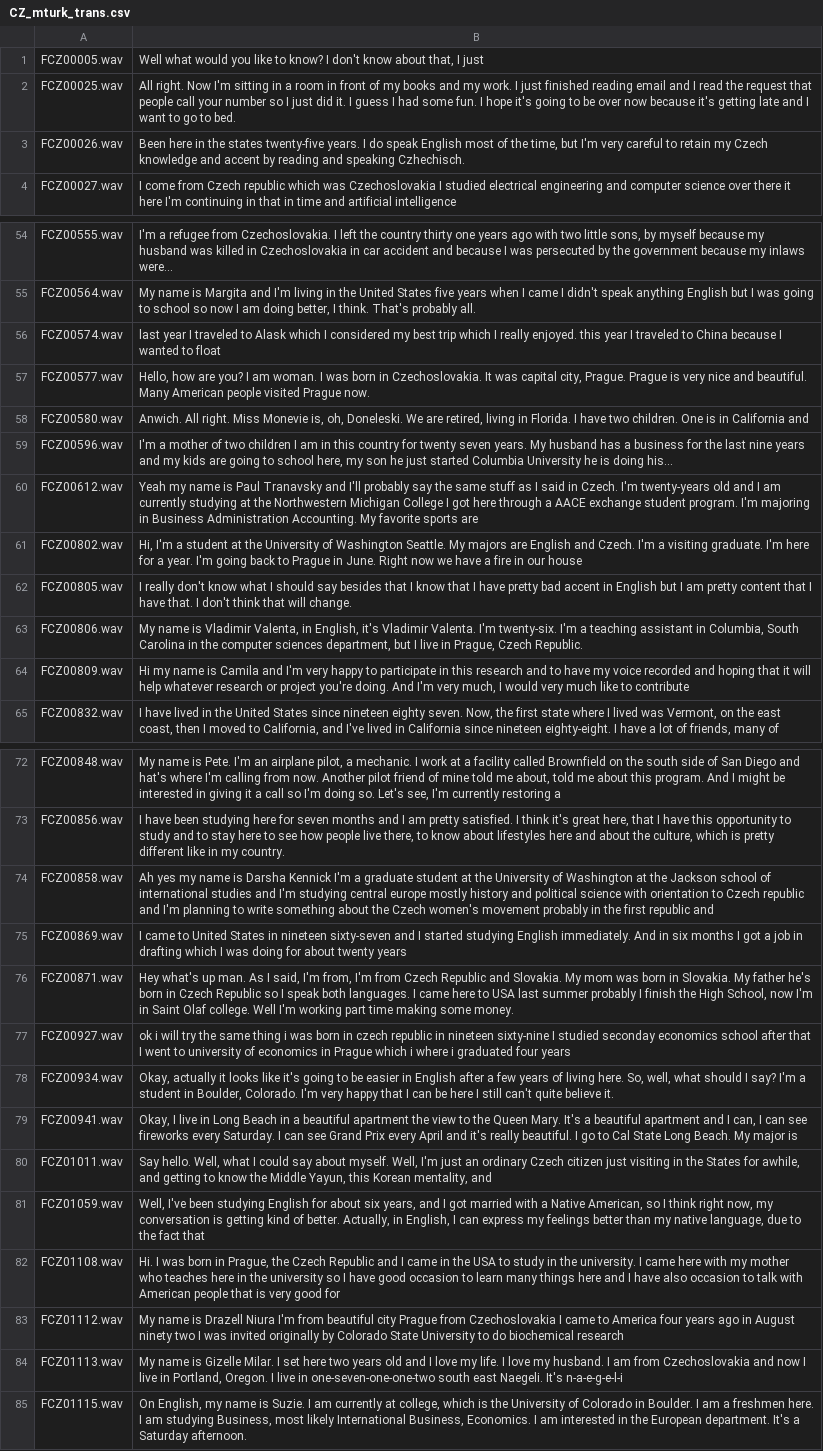
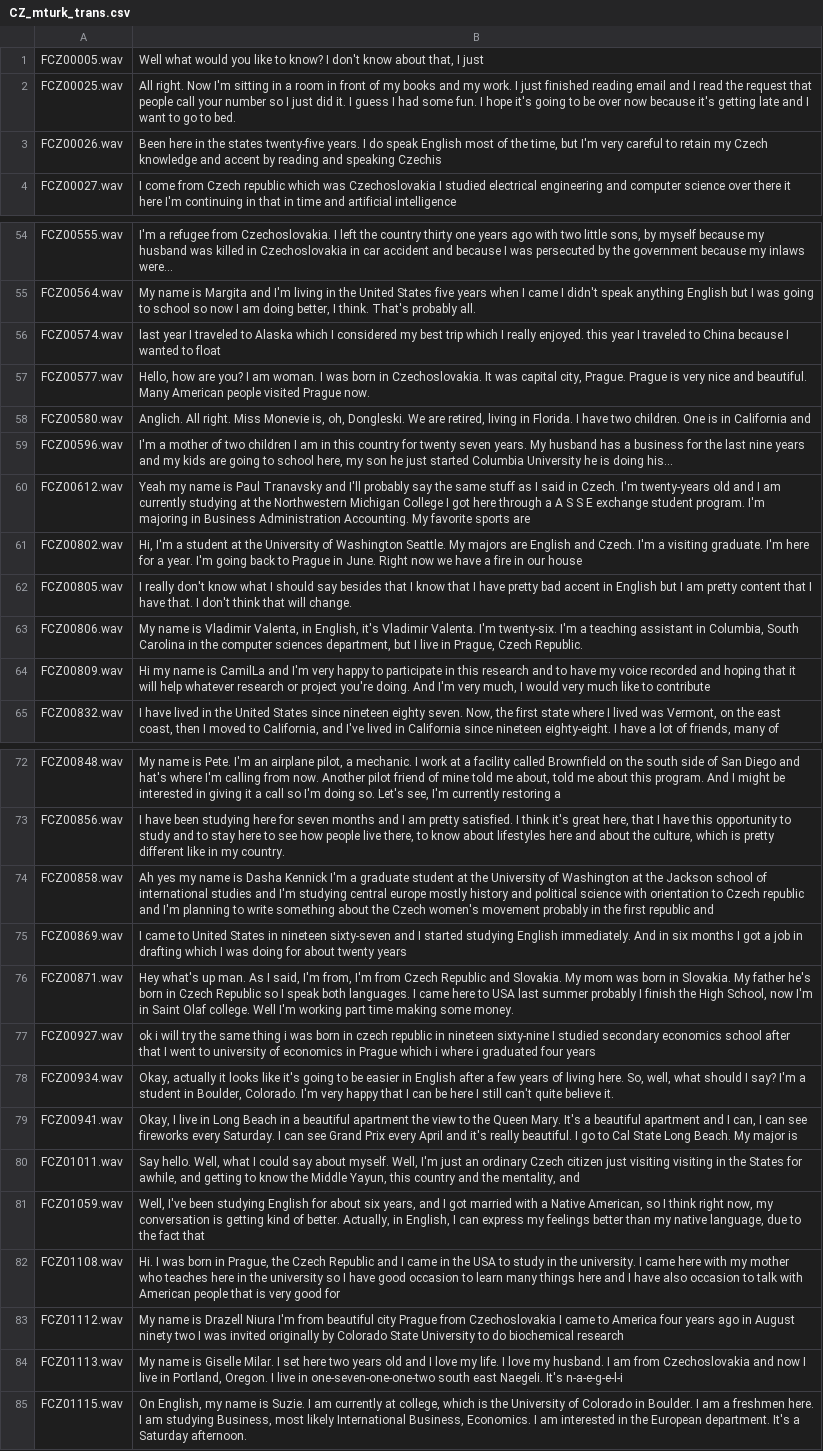
Before and after one commit to wellesleynlp/emilythesis, a CSV file: alignments/CZ_mturk_trans.csv, drawn as a sheet; only a part is shown, gaps mark what is left out; the diff covers the shown part only; the diff names each change by its address in the sheet, - before the commit and + after, or states it on an @@ line.

```diff
--- a/alignments/CZ_mturk_trans.csv
+++ b/alignments/CZ_mturk_trans.csv
-B3: …and speaking Czhechisch.
+B3: …and speaking Czechis
-B56: …traveled to Alask which I…
+B56: …traveled to Alaska which I…
-B58: Anwich. All right. Miss Monevie is, oh, Doneleski. We are…
+B58: Anglich. All right. Miss Monevie is, oh, Dongleski. We are…
-B60: …through a AACE exchange student…
+B60: …through a A S S E exchange student…
-B64: …name is Camila and I'm…
+B64: …name is CamilLa and I'm…
-B74: …name is Darsha Kennick I'm…
+B74: …name is Dasha Kennick I'm…
-B77: …I studied seconday economics school…
+B77: …I studied secondary economics school…
-B80: …just visiting in the States for awhile, and getting to know the Middle Yayun, this Korean mentality, and
+B80: …just visiting visiting in the States for awhile, and getting to know the Middle Yayun, this country and the mentality, and
-B84: …name is Gizelle Milar. I…
+B84: …name is Giselle Milar. I…
```
Also changed, not shown: 6 edited cells elsewhere in this file, alignments/IN_mturk_trans.csv, 1 other file.
